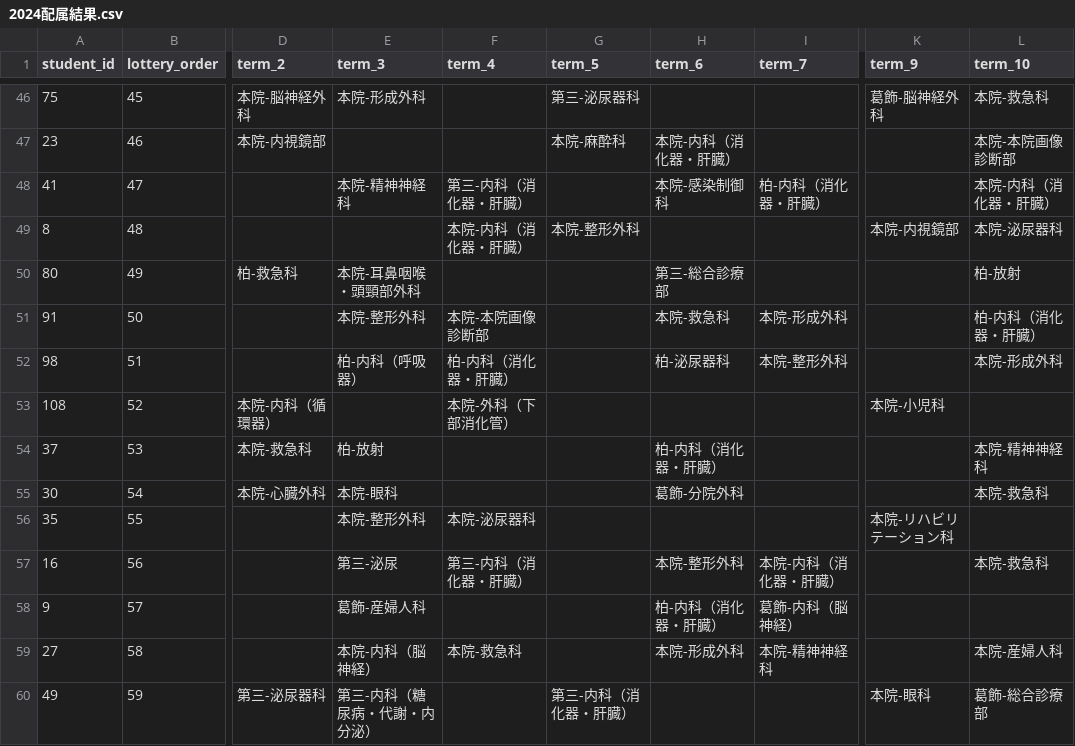
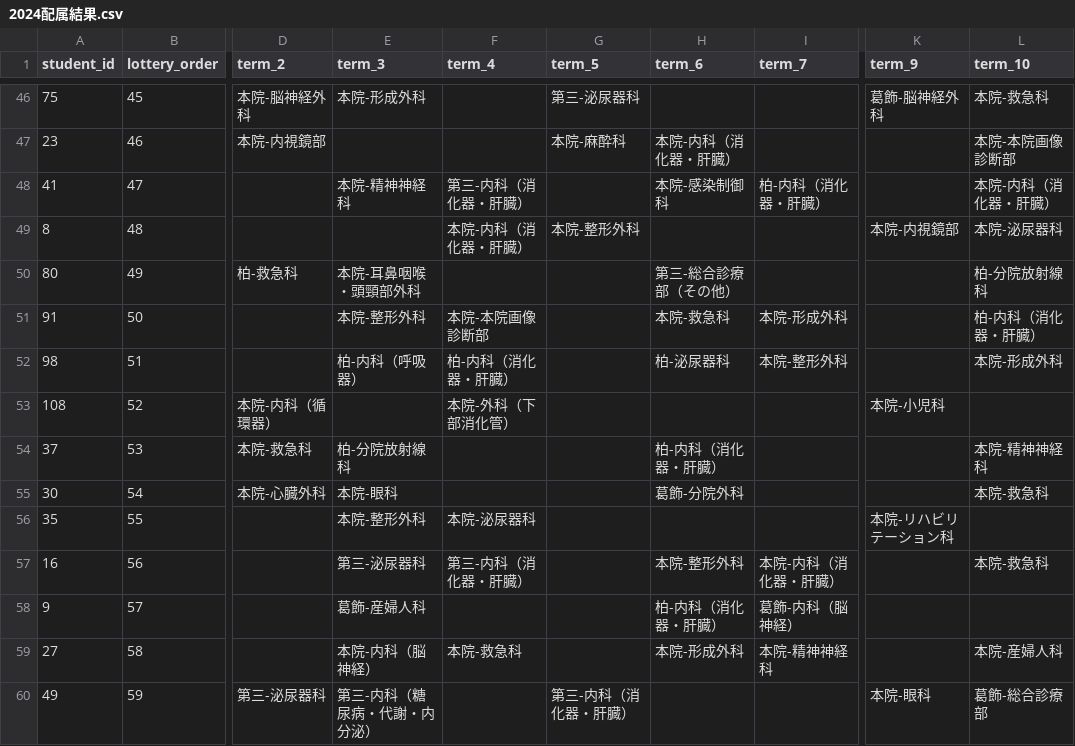
Before and after one commit to 9RmN/CCsimulator, a CSV file: 2024配属結果.csv, drawn as a sheet; only a part is shown, gaps mark what is left out; the diff covers the shown part only; the diff names each change by its address in the sheet, - before the commit and + after, or states it on an @@ line.

```diff
--- a/2024配属結果.csv
+++ b/2024配属結果.csv
-H50 (term_6): 第三-総合診療部
+H50 (term_6): 第三-総合診療部（その他）
-L50 (term_10): 柏-放射
+L50 (term_10): 柏-分院放射線科
-E54 (term_3): 柏-放射
+E54 (term_3): 柏-分院放射線科
-E57 (term_3): 第三-泌尿
+E57 (term_3): 第三-泌尿器科
```
Also changed, not shown: 37 edited cells elsewhere in this file.
